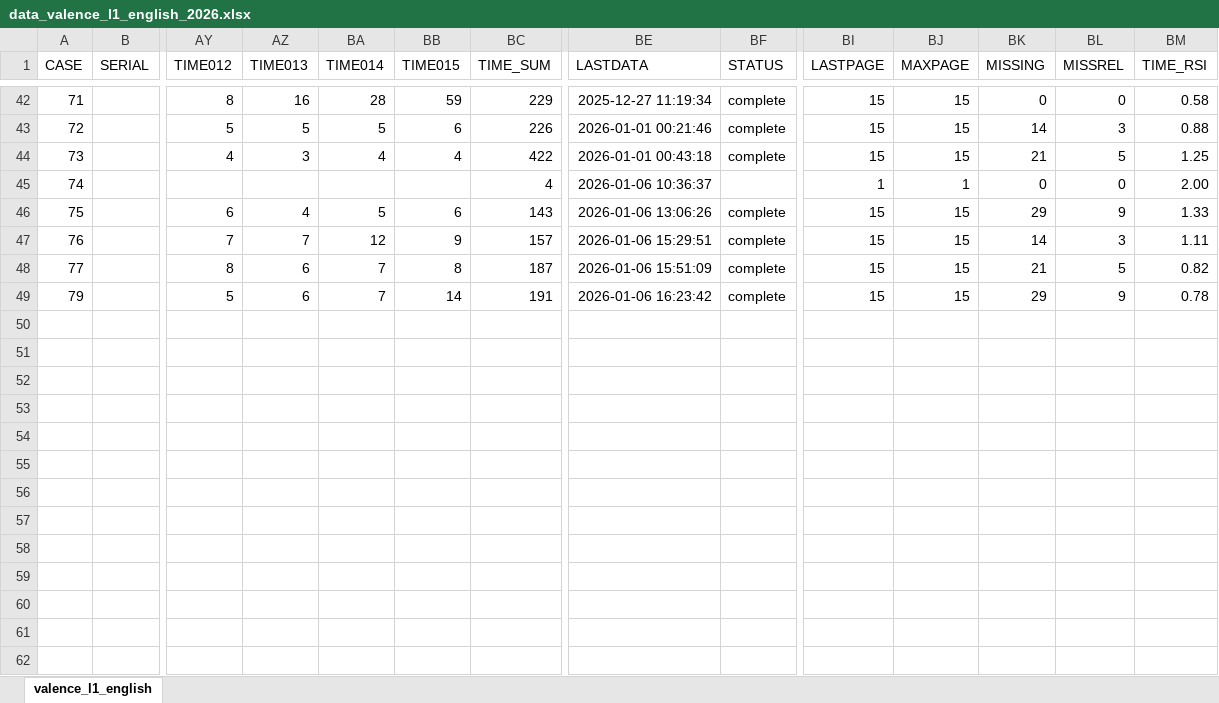
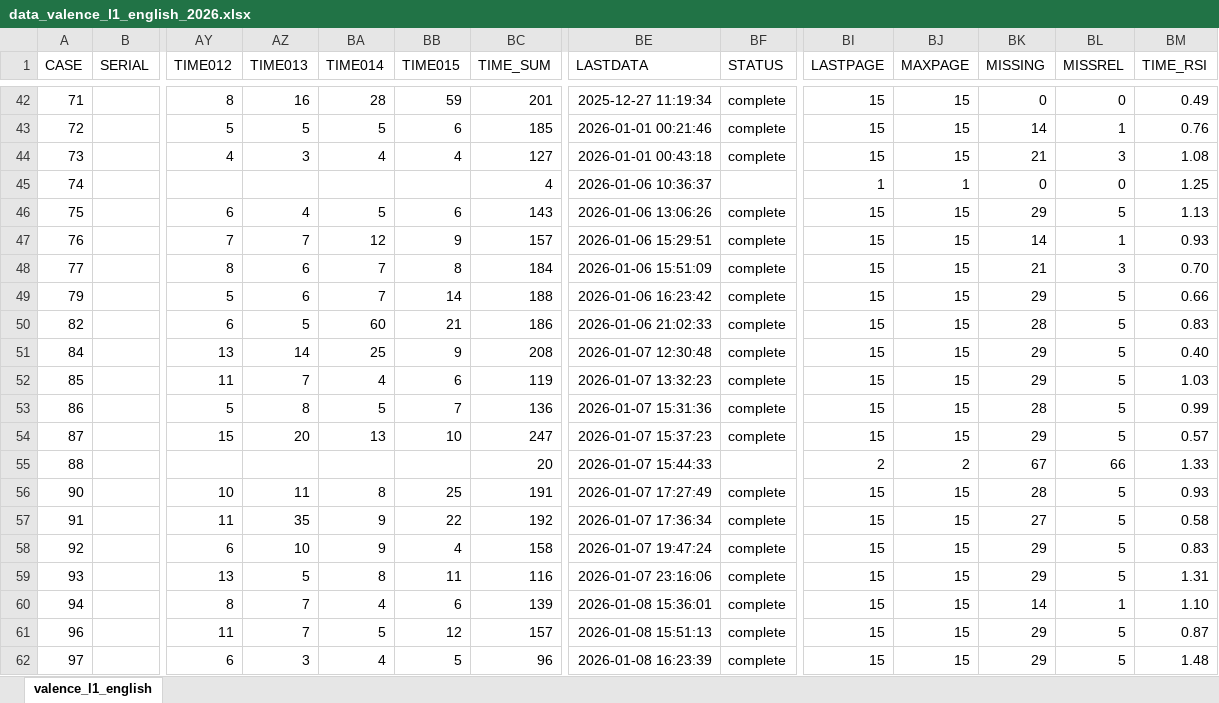
Before and after one commit to jasminorth/indiv_diff, an Excel workbook: experiment raw data/data_valence_l1_english_2026.xlsx, sheet valence_l1_english, drawn as a sheet; only a part is shown, gaps mark what is left out; values as stored, in another font and other column widths than the file's, no borders; rows hold the shown columns only; the diff covers the shown part only; the diff names each change by its address in the sheet, - before the commit and + after, or states it on an @@ line.

```diff
--- a/experiment raw data/data_valence_l1_english_2026.xlsx (sheet valence_l1_english)
+++ b/experiment raw data/data_valence_l1_english_2026.xlsx (sheet valence_l1_english)
-BC42 (TIME_SUM): 229
+BC42 (TIME_SUM): 201
-BM42 (TIME_RSI): 0.58
+BM42 (TIME_RSI): 0.49
-BC43 (TIME_SUM): 226
+BC43 (TIME_SUM): 185
-BL43 (MISSREL): 3
+BL43 (MISSREL): 1
-BM43 (TIME_RSI): 0.88
+BM43 (TIME_RSI): 0.76
-BC44 (TIME_SUM): 422
+BC44 (TIME_SUM): 127
-BL44 (MISSREL): 5
+BL44 (MISSREL): 3
-BM44 (TIME_RSI): 1.25
+BM44 (TIME_RSI): 1.08
-BM45 (TIME_RSI): 2.00
+BM45 (TIME_RSI): 1.25
-BL46 (MISSREL): 9
+BL46 (MISSREL): 5
-BM46 (TIME_RSI): 1.33
+BM46 (TIME_RSI): 1.13
-BL47 (MISSREL): 3
+BL47 (MISSREL): 1
-BM47 (TIME_RSI): 1.11
+BM47 (TIME_RSI): 0.93
-BC48 (TIME_SUM): 187
+BC48 (TIME_SUM): 184
-BL48 (MISSREL): 5
+BL48 (MISSREL): 3
-BM48 (TIME_RSI): 0.82
+BM48 (TIME_RSI): 0.70
-BC49 (TIME_SUM): 191
+BC49 (TIME_SUM): 188
-BL49 (MISSREL): 9
+BL49 (MISSREL): 5
-BM49 (TIME_RSI): 0.78
+BM49 (TIME_RSI): 0.66
+row 50: 82 |  | 6 | 5 | 60 | 21 | 186 | 2026-01-06 21:02:33 | complete | 15 | 15 | 28 | 5 | 0.83
+row 51: 84 |  | 13 | 14 | 25 | 9 | 208 | 2026-01-07 12:30:48 | complete | 15 | 15 | 29 | 5 | 0.40
+row 52: 85 |  | 11 | 7 | 4 | 6 | 119 | 2026-01-07 13:32:23 | complete | 15 | 15 | 29 | 5 | 1.03
+row 53: 86 |  | 5 | 8 | 5 | 7 | 136 | 2026-01-07 15:31:36 | complete | 15 | 15 | 28 | 5 | 0.99
+row 54: 87 |  | 15 | 20 | 13 | 10 | 247 | 2026-01-07 15:37:23 | complete | 15 | 15 | 29 | 5 | 0.57
+row 55: 88 |  |  |  |  |  | 20 | 2026-01-07 15:44:33 |  | 2 | 2 | 67 | 66 | 1.33
+row 56: 90 |  | 10 | 11 | 8 | 25 | 191 | 2026-01-07 17:27:49 | complete | 15 | 15 | 28 | 5 | 0.93
+row 57: 91 |  | 11 | 35 | 9 | 22 | 192 | 2026-01-07 17:36:34 | complete | 15 | 15 | 27 | 5 | 0.58
+row 58: 92 |  | 6 | 10 | 9 | 4 | 158 | 2026-01-07 19:47:24 | complete | 15 | 15 | 29 | 5 | 0.83
+row 59: 93 |  | 13 | 5 | 8 | 11 | 116 | 2026-01-07 23:16:06 | complete | 15 | 15 | 29 | 5 | 1.31
+row 60: 94 |  | 8 | 7 | 4 | 6 | 139 | 2026-01-08 15:36:01 | complete | 15 | 15 | 14 | 1 | 1.10
+row 61: 96 |  | 11 | 7 | 5 | 12 | 157 | 2026-01-08 15:51:13 | complete | 15 | 15 | 29 | 5 | 0.87
+row 62: 97 |  | 6 | 3 | 4 | 5 | 96 | 2026-01-08 16:23:39 | complete | 15 | 15 | 29 | 5 | 1.48
```
Also changed, not shown: 12 added rows and 69 edited cells elsewhere in this sheet, 1 other file.
